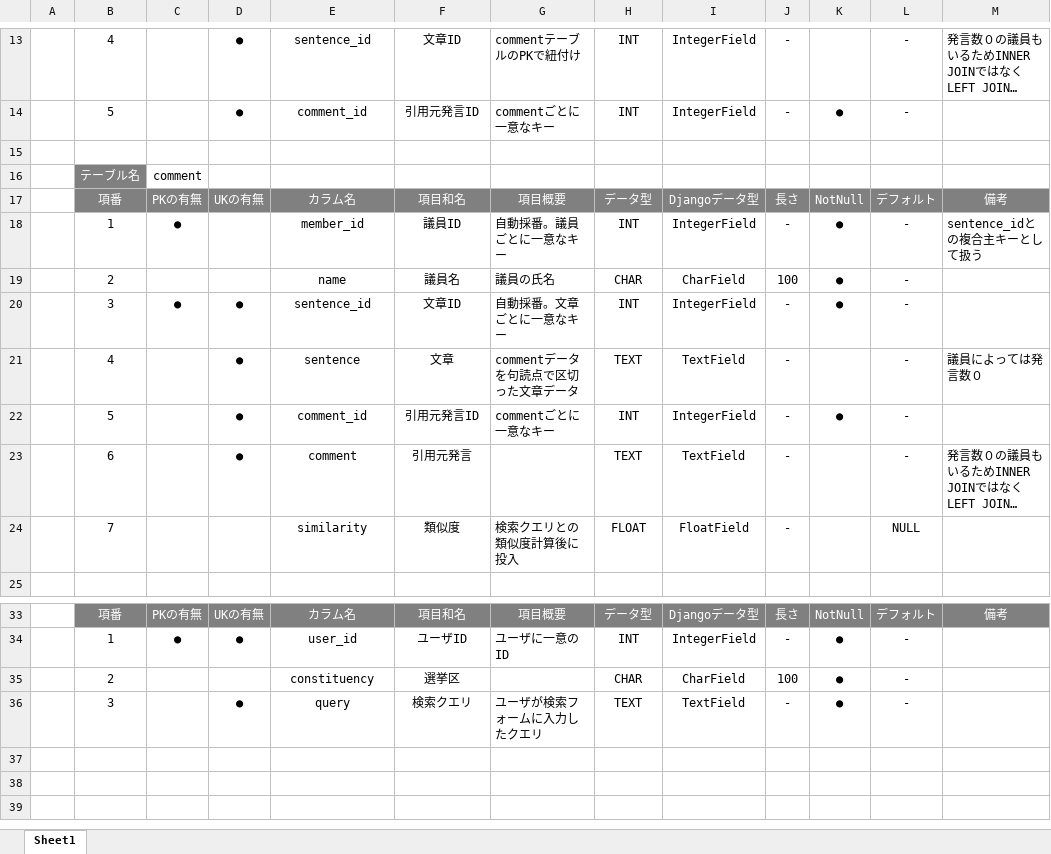
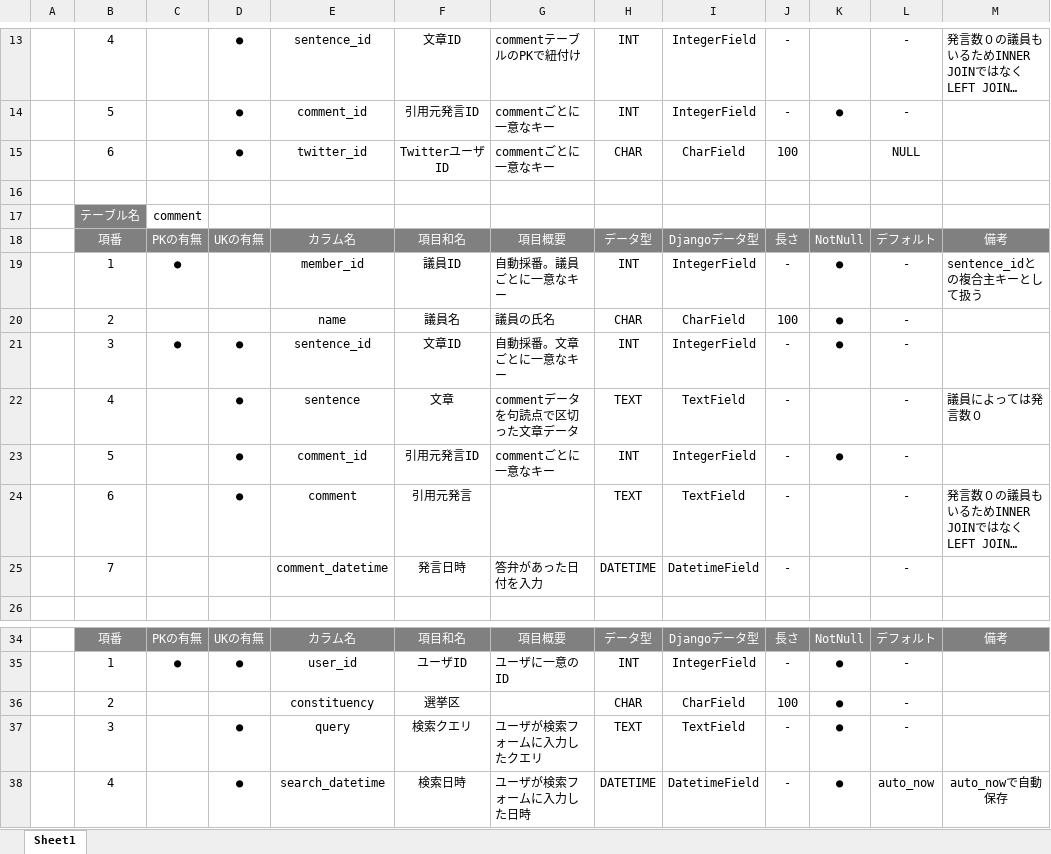
Before and after one commit to tkhr-mcd/vote, an Excel workbook: DataDefinition Table.xlsx, sheet Sheet1, drawn as a sheet; only a part is shown, gaps mark what is left out; long unchanged cells end in …; values as stored, in another font and other column widths than the file's, no borders; removed rows and columns are numbered as before the commit, all else as after; the diff names each change by its address in the sheet, - before the commit and + after, or states it on an @@ line.

Commit message:
Add files via upload
ver2.0

```diff
--- a/DataDefinition Table.xlsx (sheet Sheet1)
+++ b/DataDefinition Table.xlsx (sheet Sheet1)
+row 15:  | 6 |  | ● | twitter_id | TwitterユーザID | commentごとに一意なキー | CHAR | CharField | 100 |  | NULL
-row 24:  | 7 |  |  | similarity | 類似度 | 検索クエリとの類似度計算後に投入 | FLOAT | FloatField | - |  | NULL
+row 25:  | 7 |  |  | comment_datetime | 発言日時 | 答弁があった日付を入力 | DATETIME | DatetimeField | - |  | -
+row 38:  | 4 |  | ● | search_datetime | 検索日時 | ユーザが検索フォームに入力した日時 | DATETIME | DatetimeField | - | ● | auto_now | auto_nowで自動保存
```
